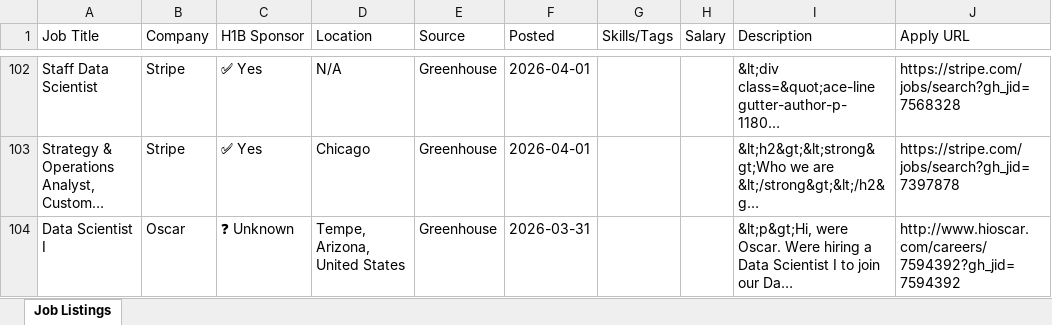
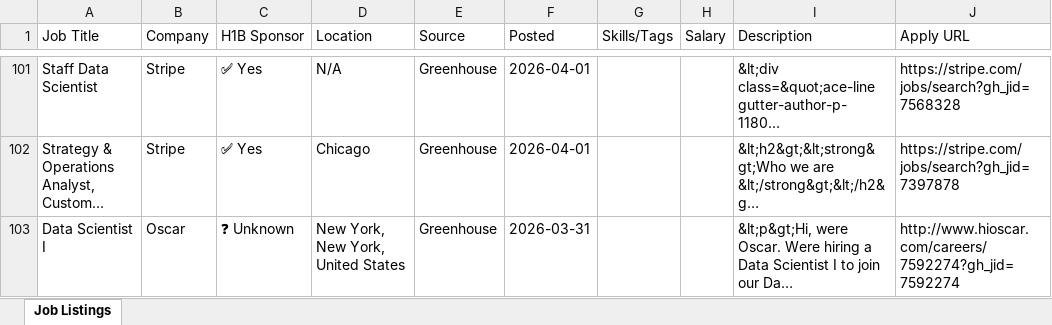
Before and after one commit to raagasindhu99/job-monitor, an Excel workbook: job-monitor/job_monitor.xlsx, sheet Job Listings, drawn as a sheet; only a part is shown, gaps mark what is left out; long unchanged cells end in …; values as stored, in another font and other column widths than the file's, no cell formats; addresses are those after the commit; the diff covers the shown part only; the diff names each change by its address in the sheet, - before the commit and + after, or states it on an @@ line.

```diff
--- a/job-monitor/job_monitor.xlsx (sheet Job Listings)
+++ b/job-monitor/job_monitor.xlsx (sheet Job Listings)
-D103 (Location): Tempe, Arizona, United States
+D103 (Location): New York, New York, United States
-J103 (Apply URL): http://www.hioscar.com/careers/7594392?gh_jid=7594392
+J103 (Apply URL): http://www.hioscar.com/careers/7592274?gh_jid=7592274
```
Also changed, not shown: 2 added rows, 4 removed rows, 1 moved row and 7 edited cells elsewhere in this sheet, cell formats, job_monitor.xlsx, 4 other files.
